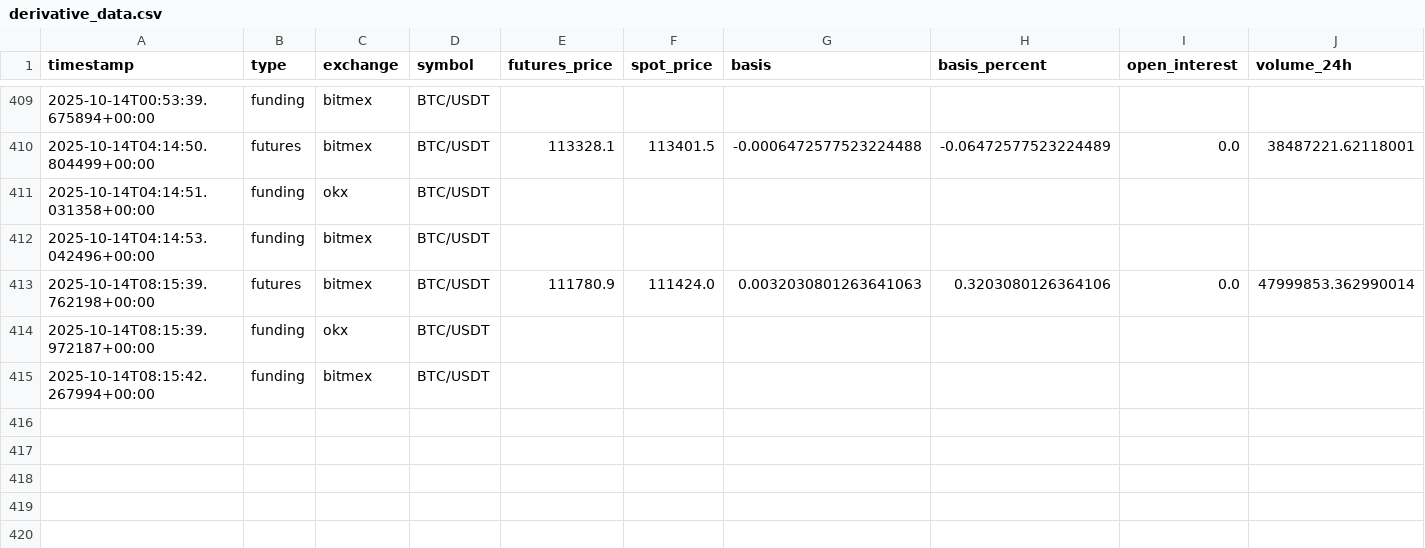
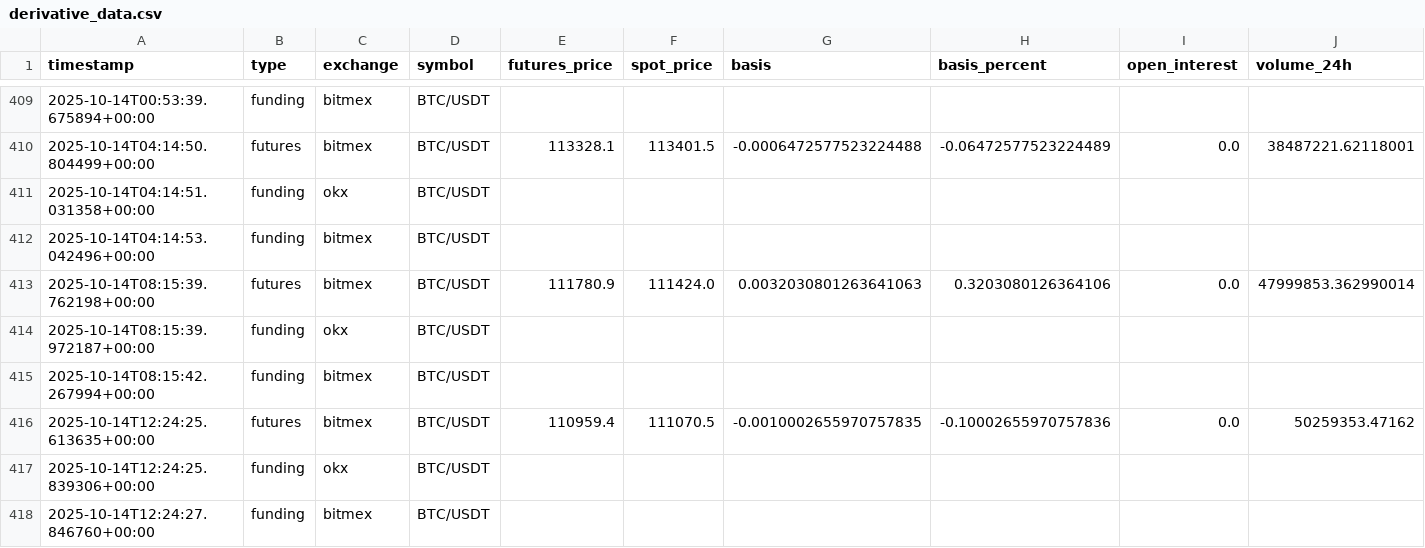
Before and after one commit to tkap243/crypto-signal-analysis, a CSV file: data/raw/derivative_data.csv, drawn as a sheet; only a part is shown, gaps mark what is left out; rows hold the shown columns only; the diff names each change by its address in the sheet, - before the commit and + after, or states it on an @@ line.

```diff
--- a/data/raw/derivative_data.csv
+++ b/data/raw/derivative_data.csv
+row 416: 2025-10-14T12:24:25.613635+00:00 | futures | bitmex | BTC/USDT | 110959.4 | 111070.5 | -0.0010002655970757835 | -0.10002655970757836 | 0.0 | 50259353.47162
+row 417: 2025-10-14T12:24:25.839306+00:00 | funding | okx | BTC/USDT
+row 418: 2025-10-14T12:24:27.846760+00:00 | funding | bitmex | BTC/USDT
```
Also changed, not shown: data/processed/derivative_features.csv, 2 other files.
